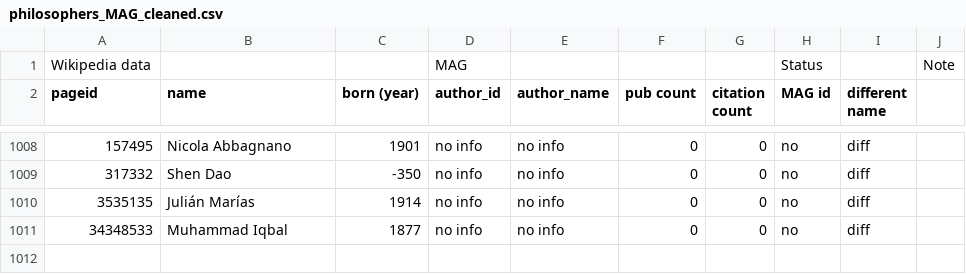
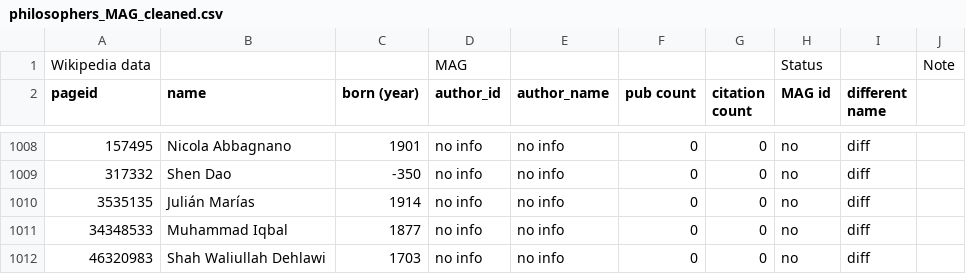
Before and after one commit to shinminjeong/thinkers, a CSV file: thnet/philosophers_MAG_cleaned.csv, drawn as a sheet; only a part is shown, gaps mark what is left out; the diff names each change by its address in the sheet, - before the commit and + after, or states it on an @@ line.

Commit message:
ignore wikidata without name

```diff
--- a/thnet/philosophers_MAG_cleaned.csv
+++ b/thnet/philosophers_MAG_cleaned.csv
+row 1012: 46320983 | Shah Waliullah Dehlawi | 1703 | no info | no info | 0 | 0 | no | diff
```
Also changed, not shown: 2 other files.
